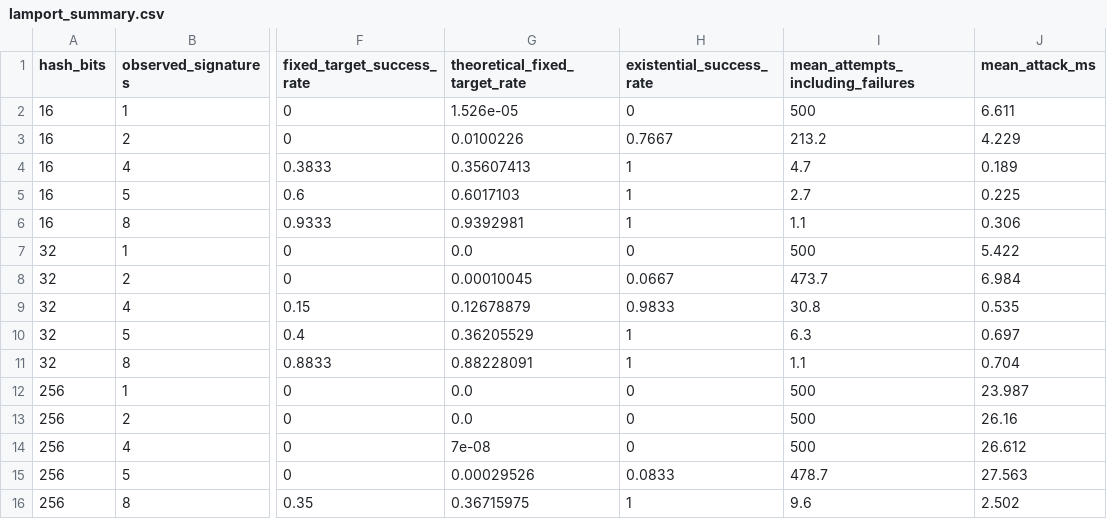
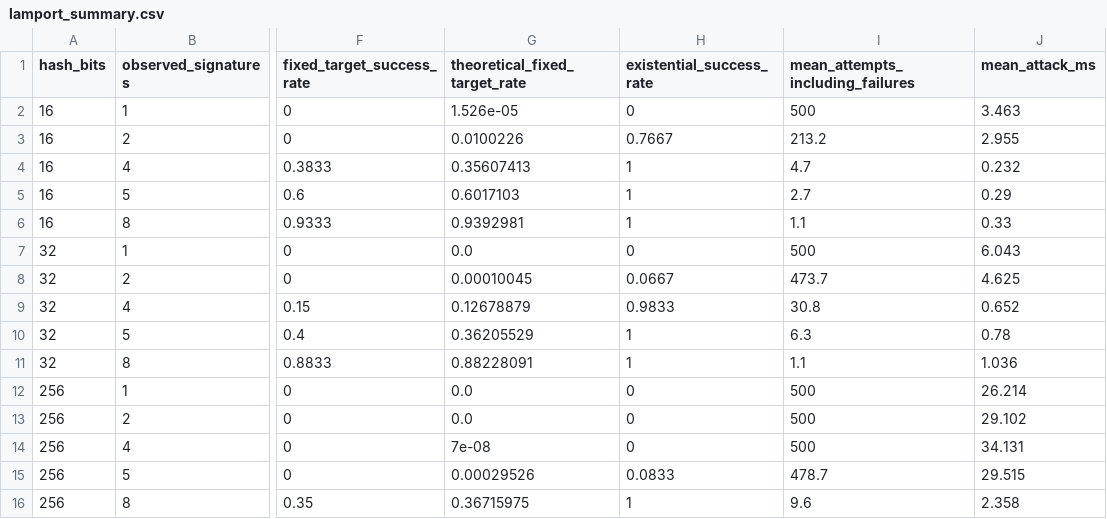
Before and after one commit to Augeliua/SC4010-Hash-Based-Cryptographic-Attacks, a CSV file: experiments/results/lamport_summary.csv, drawn as a sheet; only a part is shown, gaps mark what is left out; the diff names each change by its address in the sheet, - before the commit and + after, or states it on an @@ line.

```diff
--- a/experiments/results/lamport_summary.csv
+++ b/experiments/results/lamport_summary.csv
-J2 (mean_attack_ms): 6.611
+J2 (mean_attack_ms): 3.463
-J3 (mean_attack_ms): 4.229
+J3 (mean_attack_ms): 2.955
-J4 (mean_attack_ms): 0.189
+J4 (mean_attack_ms): 0.232
-J5 (mean_attack_ms): 0.225
+J5 (mean_attack_ms): 0.29
-J6 (mean_attack_ms): 0.306
+J6 (mean_attack_ms): 0.33
-J7 (mean_attack_ms): 5.422
+J7 (mean_attack_ms): 6.043
-J8 (mean_attack_ms): 6.984
+J8 (mean_attack_ms): 4.625
-J9 (mean_attack_ms): 0.535
+J9 (mean_attack_ms): 0.652
-J10 (mean_attack_ms): 0.697
+J10 (mean_attack_ms): 0.78
-J11 (mean_attack_ms): 0.704
+J11 (mean_attack_ms): 1.036
-J12 (mean_attack_ms): 23.987
+J12 (mean_attack_ms): 26.214
-J13 (mean_attack_ms): 26.16
+J13 (mean_attack_ms): 29.102
-J14 (mean_attack_ms): 26.612
+J14 (mean_attack_ms): 34.131
-J15 (mean_attack_ms): 27.563
+J15 (mean_attack_ms): 29.515
-J16 (mean_attack_ms): 2.502
+J16 (mean_attack_ms): 2.358
```
Also changed, not shown: experiments/results/lamport_trials.csv, 6 other files.
